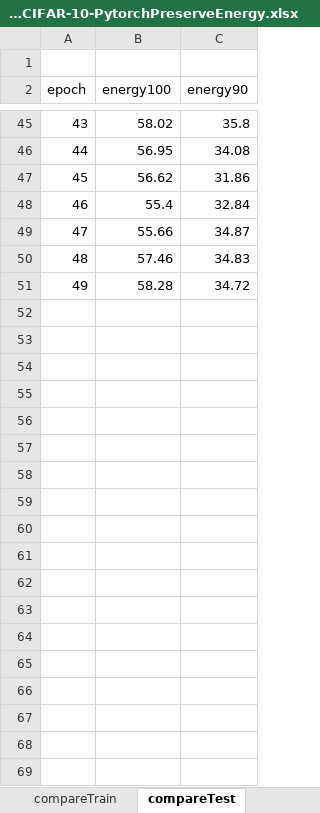
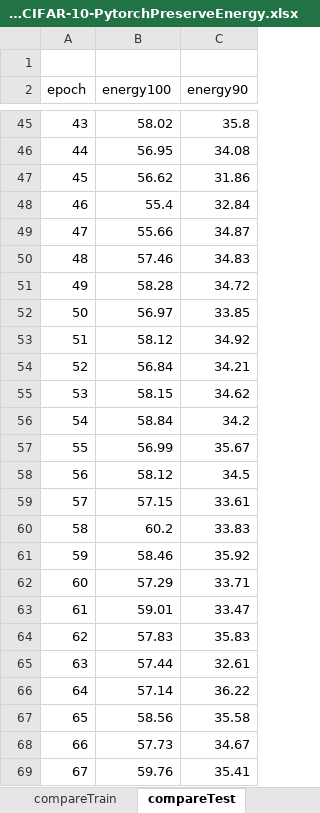
Before and after one commit to adam-dziedzic/bandlimited-cnns, an Excel workbook: results/compareCIFAR-10-PytorchPreserveEnergy.xlsx, sheet compareTest, drawn as a sheet; only a part is shown, gaps mark what is left out; values as stored, in another font and other column widths than the file's, no borders; charts and pictures not drawn; the diff covers the shown part only; the diff names each change by its address in the sheet, - before the commit and + after, or states it on an @@ line.

```diff
--- a/results/compareCIFAR-10-PytorchPreserveEnergy.xlsx (sheet compareTest)
+++ b/results/compareCIFAR-10-PytorchPreserveEnergy.xlsx (sheet compareTest)
+row 52: 50 | 56.97 | 33.85
+row 53: 51 | 58.12 | 34.92
+row 54: 52 | 56.84 | 34.21
+row 55: 53 | 58.15 | 34.62
+row 56: 54 | 58.84 | 34.2
+row 57: 55 | 56.99 | 35.67
+row 58: 56 | 58.12 | 34.5
+row 59: 57 | 57.15 | 33.61
+row 60: 58 | 60.2 | 33.83
+row 61: 59 | 58.46 | 35.92
+row 62: 60 | 57.29 | 33.71
+row 63: 61 | 59.01 | 33.47
+row 64: 62 | 57.83 | 35.83
+row 65: 63 | 57.44 | 32.61
+row 66: 64 | 57.14 | 36.22
+row 67: 65 | 58.56 | 35.58
+row 68: 66 | 57.73 | 34.67
+row 69: 67 | 59.76 | 35.41
```
Also changed, not shown: 12 added rows elsewhere in this sheet, sheet energy90, sheet energy100, sheet compareTrain, charts or pictures, 2 other files.
